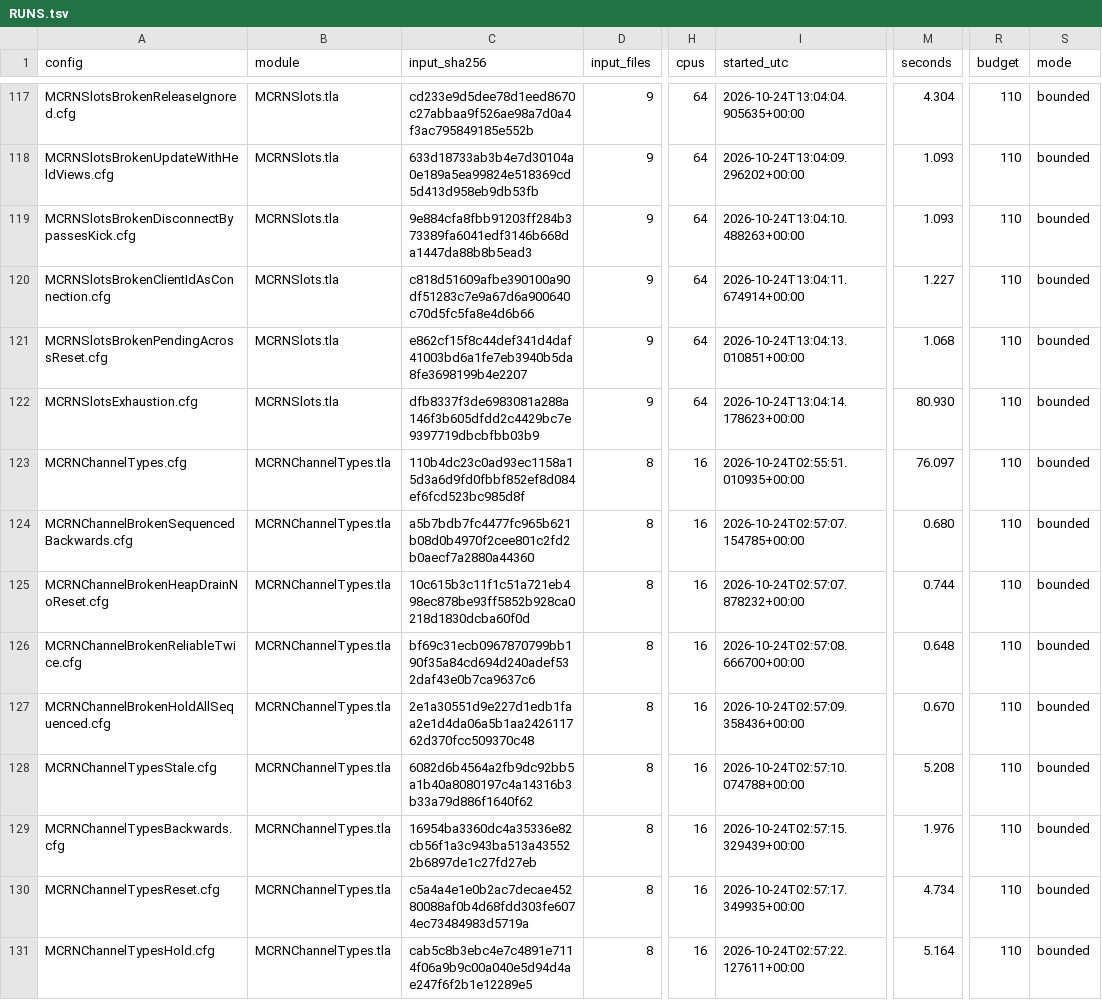
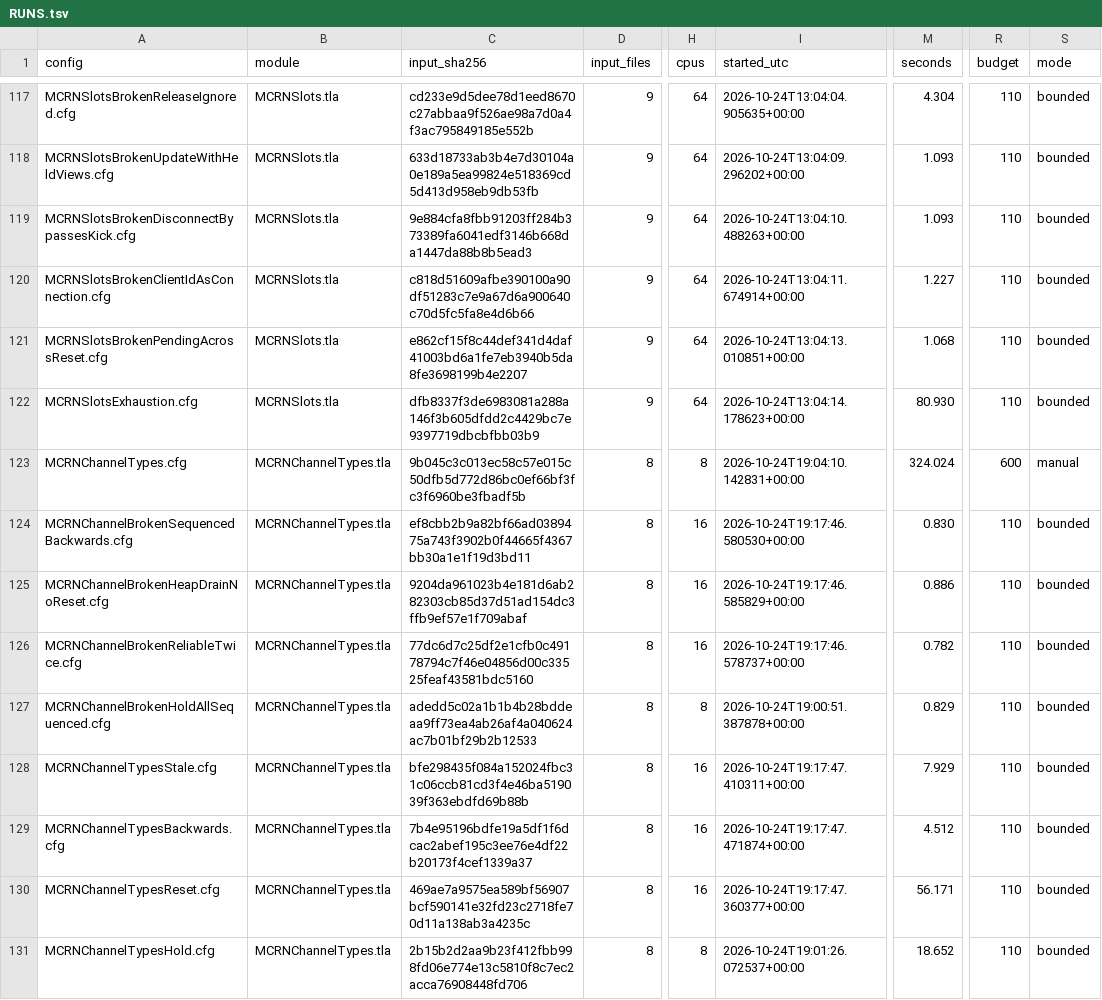
Before and after one commit to mas-bandwidth/rocketnet, a TSV file: tla/RUNS.tsv, drawn as a sheet; only a part is shown, gaps mark what is left out; the diff covers the shown part only; the diff names each change by its address in the sheet, - before the commit and + after, or states it on an @@ line.

Commit message:
carry attempt 3's work (1501110e24ad) onto the tip of main (3eefb5f0fbfa)
nova-swarm staged this rework at the tip of its base branch with the work of the attempt before carried on top (docs/SPEC-CARD-CONTRACT.md, where a rework starts).

```diff
--- a/tla/RUNS.tsv
+++ b/tla/RUNS.tsv
-C123 (input_sha256): 110b4dc23c0ad93ec1158a15d3a6d9fd0fbbf852ef8d084ef6fcd523bc985d8f
+C123 (input_sha256): 9b045c3c013ec58c57e015c50dfb5d772d86bc0ef66bf3fc3f6960be3fbadf5b
-H123 (cpus): 16
+H123 (cpus): 8
-I123 (started_utc): 2026-10-24T02:55:51.010935+00:00
+I123 (started_utc): 2026-10-24T19:04:10.142831+00:00
-M123 (seconds): 76.097
+M123 (seconds): 324.024
-R123 (budget): 110
+R123 (budget): 600
-S123 (mode): bounded
+S123 (mode): manual
-C124 (input_sha256): a5b7bdb7fc4477fc965b621b08d0b4970f2cee801c2fd2b0aecf7a2880a44360
+C124 (input_sha256): ef8cbb2b9a82bf66ad0389475a743f3902b0f44665f4367bb30a1e1f19d3bd11
-I124 (started_utc): 2026-10-24T02:57:07.154785+00:00
+I124 (started_utc): 2026-10-24T19:17:46.580530+00:00
-M124 (seconds): 0.680
+M124 (seconds): 0.830
-C125 (input_sha256): 10c615b3c11f1c51a721eb498ec878be93ff5852b928ca0218d1830dcba60f0d
+C125 (input_sha256): 9204da961023b4e181d6ab282303cb85d37d51ad154dc3ffb9ef57e1f709abaf
-I125 (started_utc): 2026-10-24T02:57:07.878232+00:00
+I125 (started_utc): 2026-10-24T19:17:46.585829+00:00
-M125 (seconds): 0.744
+M125 (seconds): 0.886
-C126 (input_sha256): bf69c31ecb0967870799bb190f35a84cd694d240adef532daf43e0b7ca9637c6
+C126 (input_sha256): 77dc6d7c25df2e1cfb0c49178794c7f46e04856d00c33525feaf43581bdc5160
-I126 (started_utc): 2026-10-24T02:57:08.666700+00:00
+I126 (started_utc): 2026-10-24T19:17:46.578737+00:00
-M126 (seconds): 0.648
+M126 (seconds): 0.782
-C127 (input_sha256): 2e1a30551d9e227d1edb1faa2e1d4da06a5b1aa242611762d370fcc509370c48
+C127 (input_sha256): adedd5c02a1b1b4b28bddeaa9ff73ea4ab26af4a040624ac7b01bf29b2b12533
-H127 (cpus): 16
+H127 (cpus): 8
-I127 (started_utc): 2026-10-24T02:57:09.358436+00:00
+I127 (started_utc): 2026-10-24T19:00:51.387878+00:00
-M127 (seconds): 0.670
+M127 (seconds): 0.829
-C128 (input_sha256): 6082d6b4564a2fb9dc92bb5a1b40a8080197c4a14316b3b33a79d886f1640f62
+C128 (input_sha256): bfe298435f084a152024fbc31c06ccb81cd3f4e46ba519039f363ebdfd69b88b
-I128 (started_utc): 2026-10-24T02:57:10.074788+00:00
+I128 (started_utc): 2026-10-24T19:17:47.410311+00:00
-M128 (seconds): 5.208
+M128 (seconds): 7.929
-C129 (input_sha256): 16954ba3360dc4a35336e82cb56f1a3c943ba513a435522b6897de1c27fd27eb
+C129 (input_sha256): 7b4e95196bdfe19a5df1f6dcac2abef195c3ee76e4df22b20173f4cef1339a37
-I129 (started_utc): 2026-10-24T02:57:15.329439+00:00
+I129 (started_utc): 2026-10-24T19:17:47.471874+00:00
-M129 (seconds): 1.976
+M129 (seconds): 4.512
-C130 (input_sha256): c5a4a4e1e0b2ac7decae45280088af0b4d68fdd303fe6074ec73484983d5719a
+C130 (input_sha256): 469ae7a9575ea589bf56907bcf590141e32fd23c2718fe70d11a138ab3a4235c
-I130 (started_utc): 2026-10-24T02:57:17.349935+00:00
+I130 (started_utc): 2026-10-24T19:17:47.360377+00:00
-M130 (seconds): 4.734
+M130 (seconds): 56.171
-C131 (input_sha256): cab5c8b3ebc4e7c4891e7114f06a9b9c00a040e5d94d4ae247f6f2b1e12289e5
+C131 (input_sha256): 2b15b2d2aa9b23f412fbb998fd06e774e13c5810f8c7ec2acca76908448fd706
-H131 (cpus): 16
+H131 (cpus): 8
-I131 (started_utc): 2026-10-24T02:57:22.127611+00:00
+I131 (started_utc): 2026-10-24T19:01:26.072537+00:00
-M131 (seconds): 5.164
+M131 (seconds): 18.652
```
Also changed, not shown: 1 added row and 13 edited cells elsewhere in this file, 8 other files.
